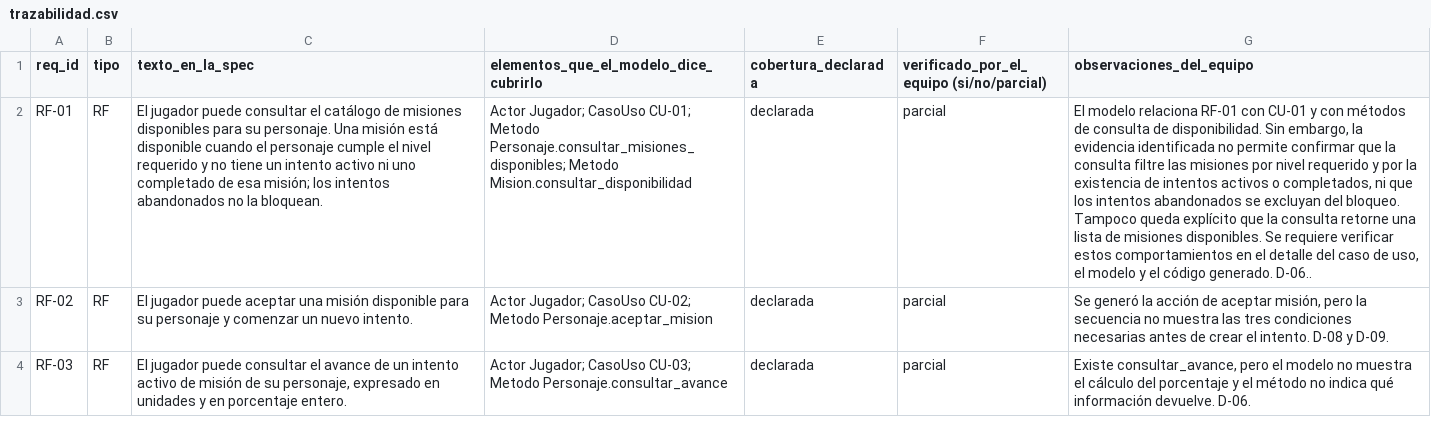
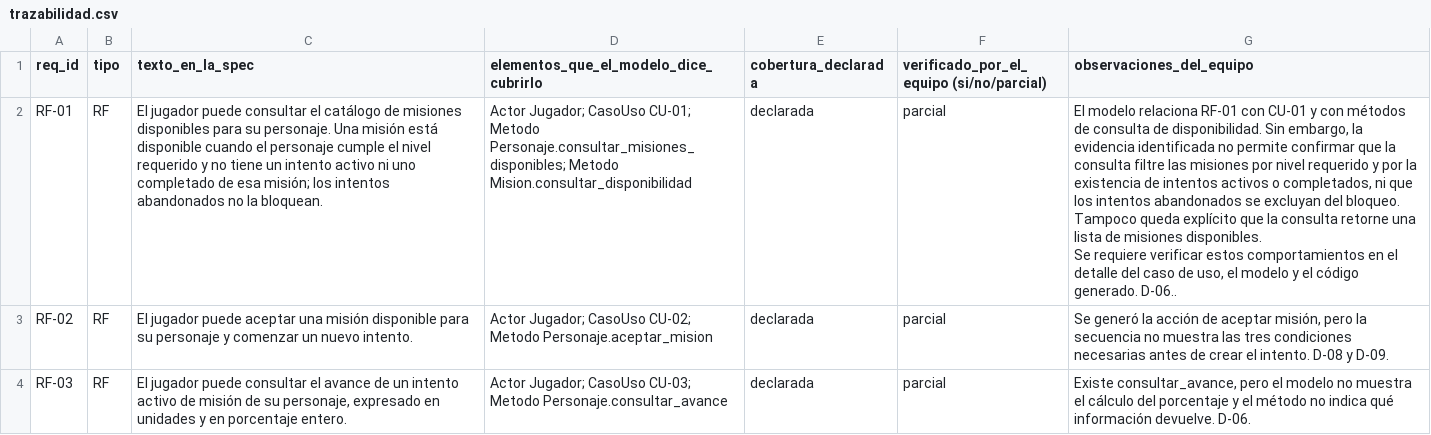
Before and after one commit to stephannynayleth01-coder/analisis-final-g4, a CSV file: auditoria/trazabilidad.csv, drawn as a sheet; only a part is shown; the diff names each change by its address in the sheet, - before the commit and + after, or states it on an @@ line.

Commit message:
Update trazabilidad.csv with new requirements

```diff
--- a/auditoria/trazabilidad.csv
+++ b/auditoria/trazabilidad.csv
-G2 (observaciones_del_equipo): …generado. D-06..
+G2 (observaciones_del_equipo): …generado. D-06..
```
